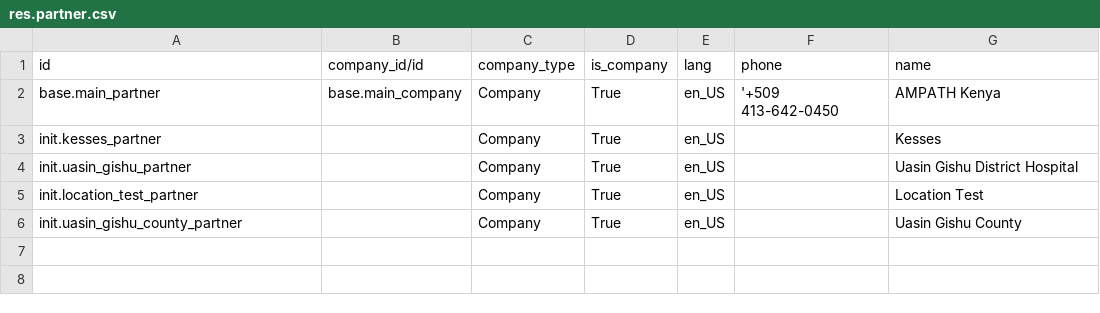
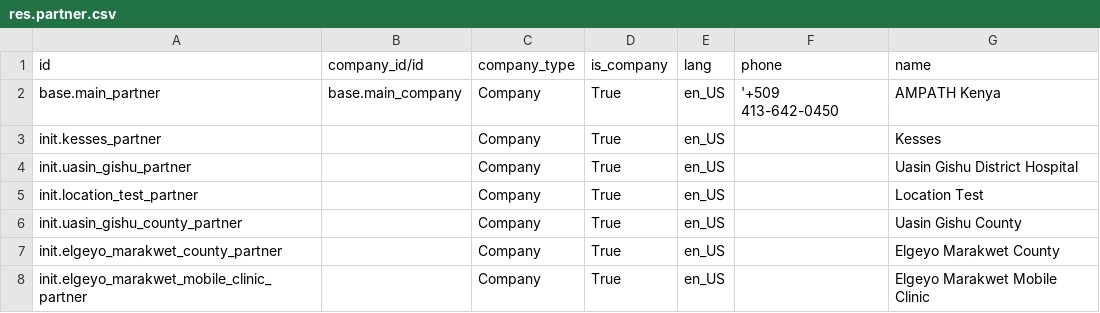
Before and after one commit to AMPATH/O3-amrs, a CSV file: distro/config/odoo/initializer_config/partner/res.partner.csv, drawn as a sheet; the diff names each change by its address in the sheet, - before the commit and + after, or states it on an @@ line.

Commit message:
Add company for EMC mobile clinic

```diff
--- a/distro/config/odoo/initializer_config/partner/res.partner.csv
+++ b/distro/config/odoo/initializer_config/partner/res.partner.csv
+row 7: init.elgeyo_marakwet_county_partner |  | Company | True | en_US |  | Elgeyo Marakwet County
+row 8: init.elgeyo_marakwet_mobile_clinic_partner |  | Company | True | en_US |  | Elgeyo Marakwet Mobile Clinic
```
Also changed, not shown: distro/config/odoo/initializer_config/users/res.users.csv, 4 other files.
